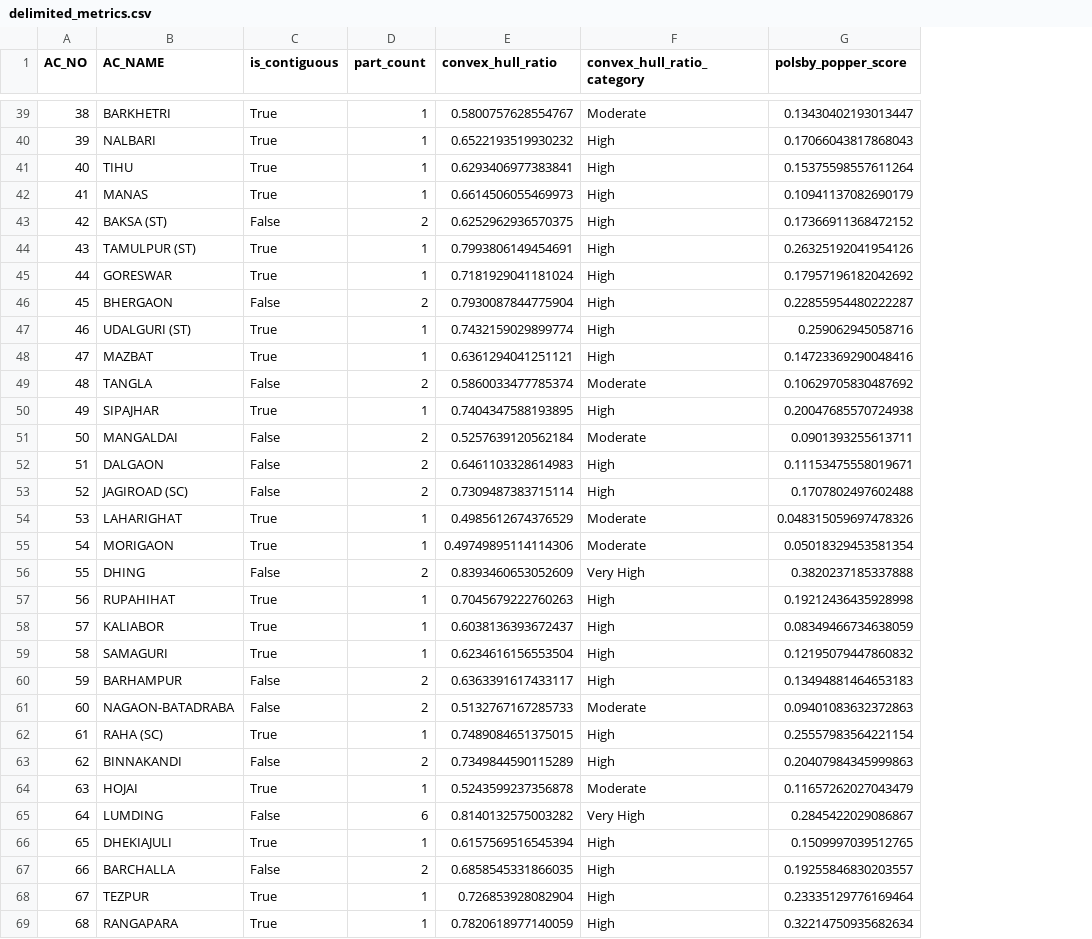
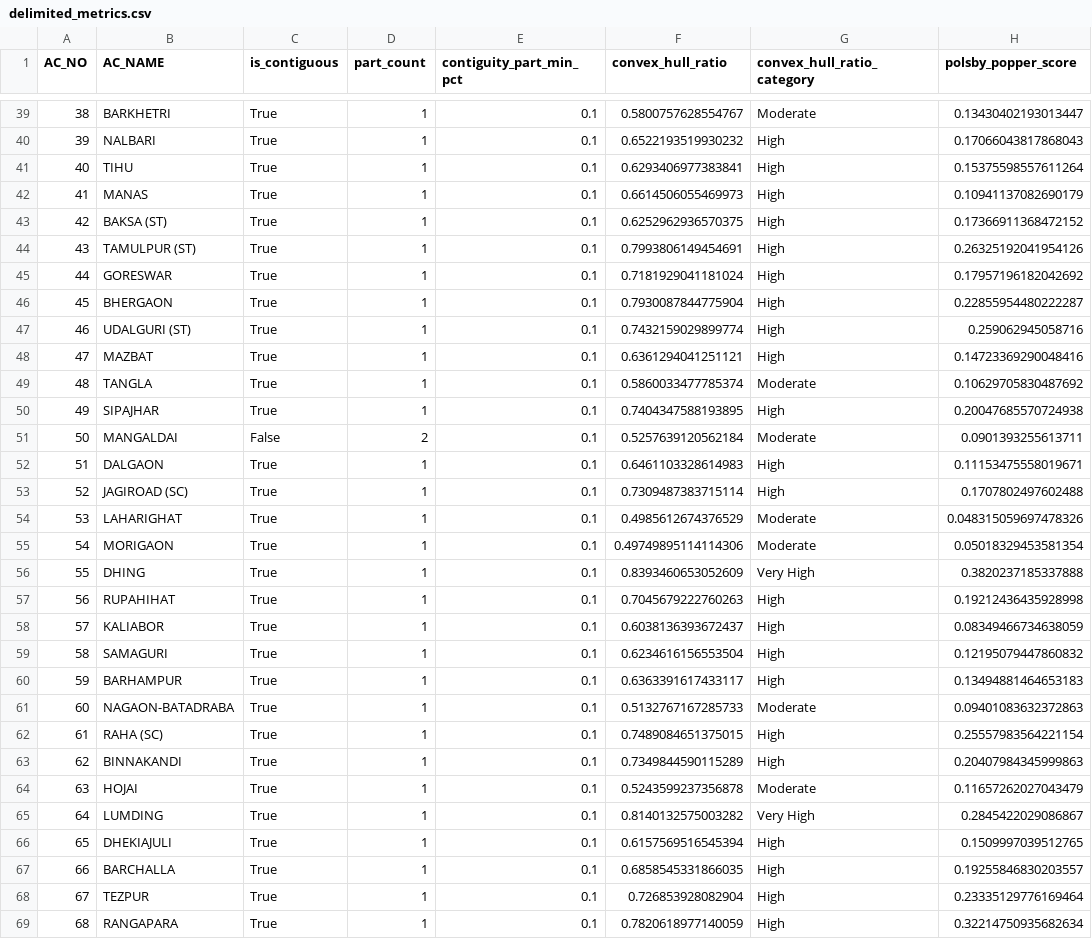
Before and after one commit to hg-msa/delim-as, a CSV file: data/delimited_metrics.csv, drawn as a sheet; only a part is shown, gaps mark what is left out; the diff covers the shown part only; the diff names each change by its address in the sheet, - before the commit and + after, or states it on an @@ line.

```diff
--- a/data/delimited_metrics.csv
+++ b/data/delimited_metrics.csv
+column E (contiguity_part_min_pct), rows 39-69: all 0.1
-C43 (is_contiguous): False
+C43 (is_contiguous): True
-D43 (part_count): 2
+D43 (part_count): 1
-C46 (is_contiguous): False
+C46 (is_contiguous): True
-D46 (part_count): 2
+D46 (part_count): 1
-C49 (is_contiguous): False
+C49 (is_contiguous): True
-D49 (part_count): 2
+D49 (part_count): 1
-C52:C53 (is_contiguous): False
+C52:C53 (is_contiguous): True
-D52:D53 (part_count): 2
+D52:D53 (part_count): 1
-C56 (is_contiguous): False
+C56 (is_contiguous): True
-D56 (part_count): 2
+D56 (part_count): 1
-C60:C61 (is_contiguous): False
+C60:C61 (is_contiguous): True
-D60:D61 (part_count): 2
+D60:D61 (part_count): 1
-C63 (is_contiguous): False
+C63 (is_contiguous): True
-D63 (part_count): 2
+D63 (part_count): 1
-C65 (is_contiguous): False
+C65 (is_contiguous): True
-D65 (part_count): 6
+D65 (part_count): 1
-C67 (is_contiguous): False
+C67 (is_contiguous): True
-D67 (part_count): 2
+D67 (part_count): 1
```
Also changed, not shown: 40 edited cells elsewhere in this file, data/pre2023_metrics.csv.
